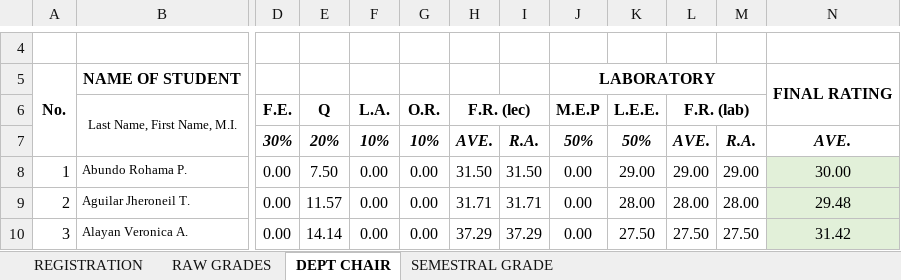
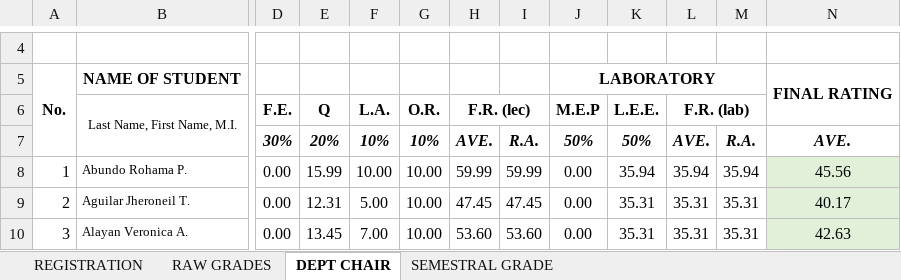
Before and after one commit to ghilo17/Grading-Sheets-First-Sem-2017-2018, an Excel workbook: DCIT 21 - IT 1A/LEC AND LAB - IT 1A.xlsx, sheet DEPT CHAIR, drawn as a sheet; only a part is shown, gaps mark what is left out; values as stored, in another font and other column widths than the file's, no borders; conditional formats not drawn; the diff covers the shown part only; the diff names each change by its address in the sheet, - before the commit and + after, or states it on an @@ line.

```diff
--- a/DCIT 21 - IT 1A/LEC AND LAB - IT 1A.xlsx (sheet DEPT CHAIR)
+++ b/DCIT 21 - IT 1A/LEC AND LAB - IT 1A.xlsx (sheet DEPT CHAIR)
-E8 (Q): 7.50
+E8 (Q): 15.99
-F8 (L.A.): 0.00
+F8 (L.A.): 10.00
-G8:G10 (O.R.): 0.00
+G8:G10 (O.R.): 10.00
-H8 (F.R. (lec)): 31.50
+H8 (F.R. (lec)): 59.99
-I8: 31.50
+I8: 59.99
-K8 (L.E.E.): 29.00
+K8 (L.E.E.): 35.94
-L8 (F.R. (lab)): 29.00
+L8 (F.R. (lab)): 35.94
-M8: 29.00
+M8: 35.94
-N8: 30.00
+N8: 45.56
-E9 (Q): 11.57
+E9 (Q): 12.31
-F9 (L.A.): 0.00
+F9 (L.A.): 5.00
-H9 (F.R. (lec)): 31.71
+H9 (F.R. (lec)): 47.45
-I9: 31.71
+I9: 47.45
-K9 (L.E.E.): 28.00
+K9 (L.E.E.): 35.31
-L9 (F.R. (lab)): 28.00
+L9 (F.R. (lab)): 35.31
-M9: 28.00
+M9: 35.31
-N9: 29.48
+N9: 40.17
-E10 (Q): 14.14
+E10 (Q): 13.45
-F10 (L.A.): 0.00
+F10 (L.A.): 7.00
-H10 (F.R. (lec)): 37.29
+H10 (F.R. (lec)): 53.60
-I10: 37.29
+I10: 53.60
-K10 (L.E.E.): 27.50
+K10 (L.E.E.): 35.31
-L10 (F.R. (lab)): 27.50
+L10 (F.R. (lab)): 35.31
-M10: 27.50
+M10: 35.31
-N10: 31.42
+N10: 42.63
```
Also changed, not shown: 402 edited cells and cell formats elsewhere in this sheet, sheet RAW GRADES, sheet SEMESTRAL GRADE, sheet REGISTRATION, DCIT 21 - IT 1D/LEC AND LAB - IT1D.xlsx, DCIT 55 - CS 3B/LEC AND LAB - CS 3B.xlsx, 26 other files.
